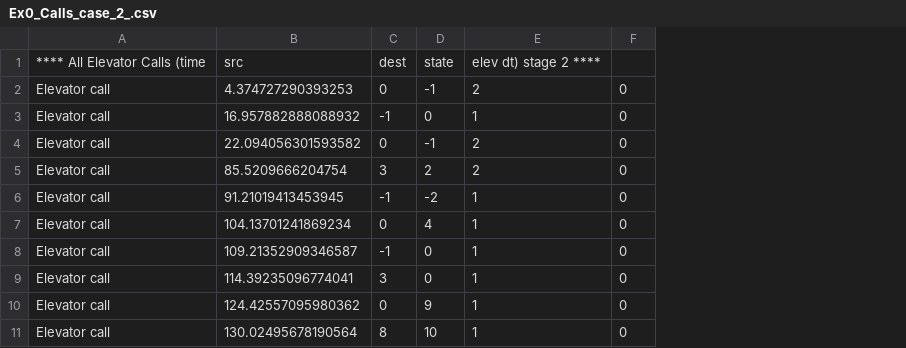
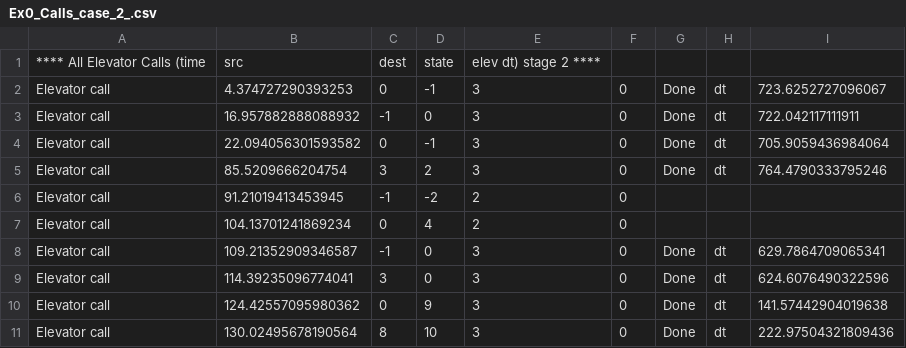
Before and after one commit to B-O-Y-group/OOP-Ex0, a CSV file: out/Ex0_Calls_case_2_.csv, drawn as a sheet; only a part is shown; removed rows and columns are numbered as before the commit, all else as after; the diff names each change by its address in the sheet, - before the commit and + after, or states it on an @@ line.

```diff
--- a/out/Ex0_Calls_case_2_.csv
+++ b/out/Ex0_Calls_case_2_.csv
-column E, rows 1-11: elev dt) stage 2 **** | 2 | 1 | 2 | 2 | 1 | 1 | 1 | 1 | 1 | 1
+column E, rows 1-11: elev dt) stage 2 **** | 3 | 3 | 3 | 3 | 2 | 2 | 3 | 3 | 3 | 3
+column G, rows 2-11: Done | Done | Done | Done |  |  | Done | Done | Done | Done
+column H, rows 2-11: dt | dt | dt | dt |  |  | dt | dt | dt | dt
+column I, rows 2-11: 723.6252727096067 | 722.042117111911 | 705.9059436984064 | 764.4790333795246 |  |  | 629.7864709065341 | 624.6076490322596 | 141.57442904019638 | 222.97504321809436
```
Also changed, not shown: 30 other files.
